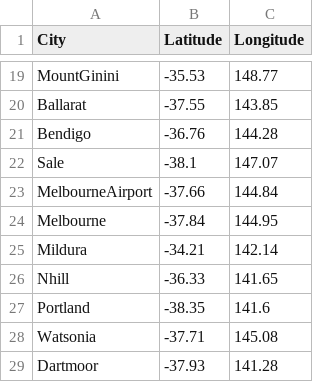
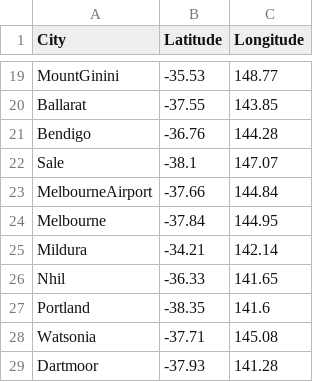
Before and after one commit to iPazu/BushfireAnalysis, a CSV file: datasets/stationsCoordinates.csv, drawn as a sheet; only a part is shown, gaps mark what is left out.

Commit message:
Changed weather dataset to right dates and display better map

```diff
--- a/datasets/stationsCoordinates.csv
+++ b/datasets/stationsCoordinates.csv
@@ -25,3 +25,3 @@ Melbourne,-37.84,144.95
 Mildura,-34.21,142.14
-Nhill,-36.33,141.65
+Nhil,-36.33,141.65
 Portland,-38.35,141.6
```
Also changed, not shown: 2 other files.
